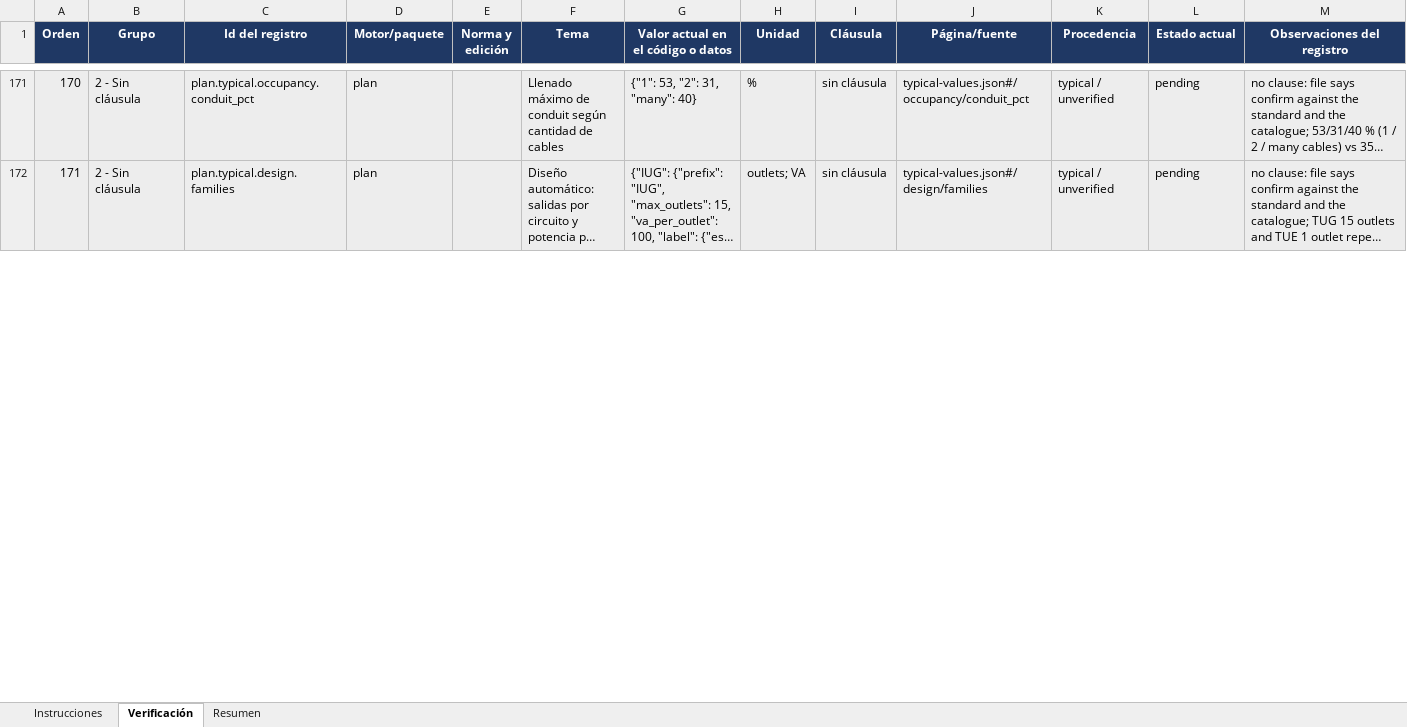
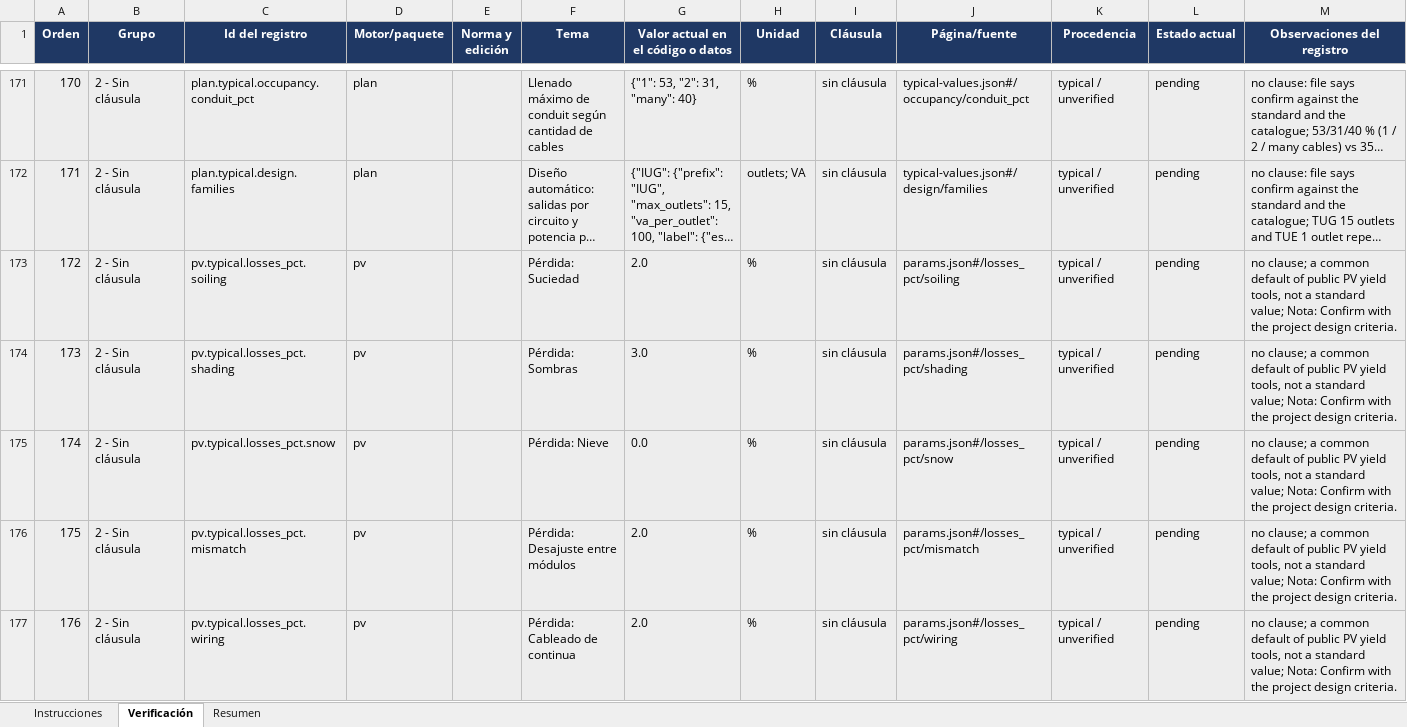
Before and after one commit to davillenah/291-EPC, an Excel workbook: harness/docs/validation/norm_verification_worksheet.xlsx, sheet Verificación, drawn as a sheet; only a part is shown, gaps mark what is left out; long unchanged cells end in …; values as stored, in another font and other column widths than the file's, no borders; rows hold the shown columns only; the diff covers the shown part only; the diff names each change by its address in the sheet, - before the commit and + after, or states it on an @@ line.

```diff
--- a/harness/docs/validation/norm_verification_worksheet.xlsx (sheet Verificación)
+++ b/harness/docs/validation/norm_verification_worksheet.xlsx (sheet Verificación)
+row 173: 172 | 2 - Sin cláusula | pv.typical.losses_pct.soiling | pv |  | Pérdida: Suciedad | 2.0 | % | sin cláusula | params.json#/losses_pct/soiling | typical / unverified | pending | no clause; a common default of public PV yield tools, not a standard value; Nota: Confirm with the project design criteria.
+row 174: 173 | 2 - Sin cláusula | pv.typical.losses_pct.shading | pv |  | Pérdida: Sombras | 3.0 | % | sin cláusula | params.json#/losses_pct/shading | typical / unverified | pending | no clause; a common default of public PV yield tools, not a standard value; Nota: Confirm with the project design criteria.
+row 175: 174 | 2 - Sin cláusula | pv.typical.losses_pct.snow | pv |  | Pérdida: Nieve | 0.0 | % | sin cláusula | params.json#/losses_pct/snow | typical / unverified | pending | no clause; a common default of public PV yield tools, not a standard value; Nota: Confirm with the project design criteria.
+row 176: 175 | 2 - Sin cláusula | pv.typical.losses_pct.mismatch | pv |  | Pérdida: Desajuste entre módulos | 2.0 | % | sin cláusula | params.json#/losses_pct/mismatch | typical / unverified | pending | no clause; a common default of public PV yield tools, not a standard value; Nota: Confirm with the project design criteria.
+row 177: 176 | 2 - Sin cláusula | pv.typical.losses_pct.wiring | pv |  | Pérdida: Cableado de continua | 2.0 | % | sin cláusula | params.json#/losses_pct/wiring | typical / unverified | pending | no clause; a common default of public PV yield tools, not a standard value; Nota: Confirm with the project design criteria.
```
Also changed, not shown: 13 added rows and row numbers in column A elsewhere in this sheet, sheet Resumen, 37 other files.
